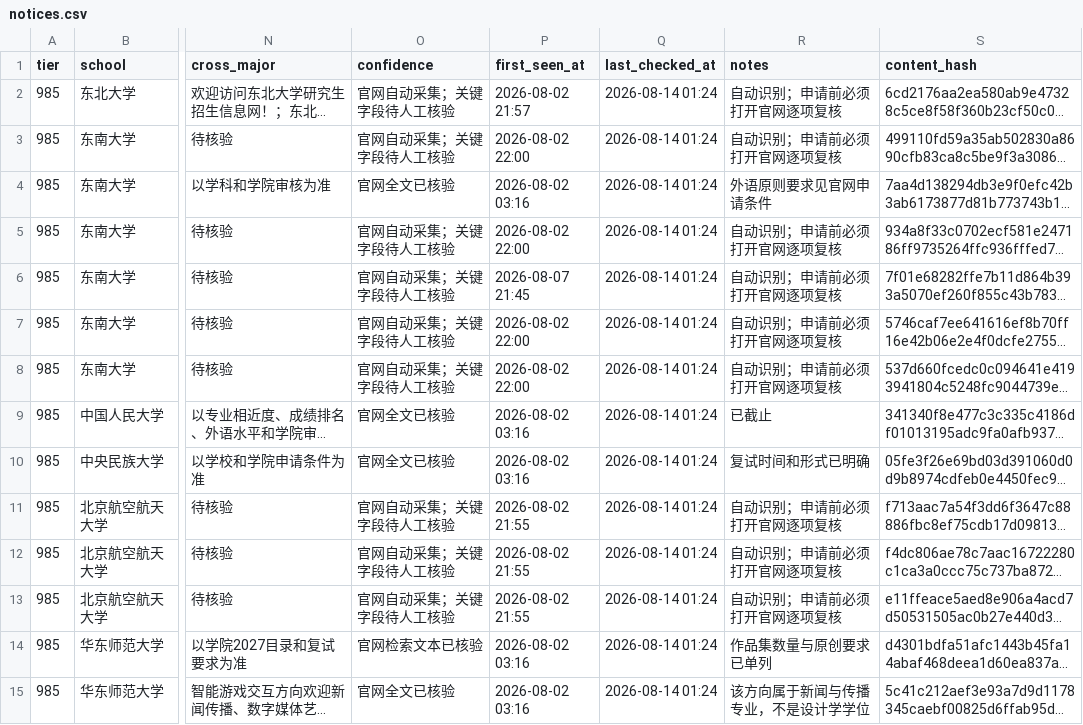
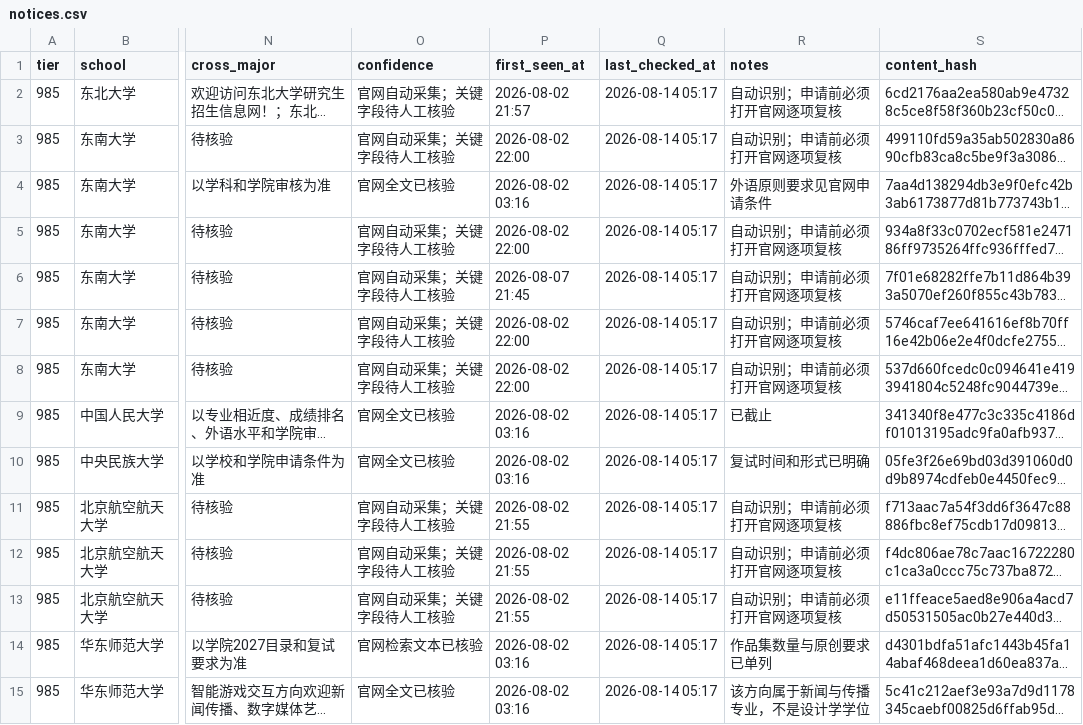
Before and after one commit to wangxiangchaosheng-wq/design-tuimian-monitor, a CSV file: data/notices.csv, drawn as a sheet; only a part is shown, gaps mark what is left out; long unchanged cells end in …; the diff covers the shown part only; the diff names each change by its address in the sheet, - before the commit and + after, or states it on an @@ line.

```diff
--- a/data/notices.csv
+++ b/data/notices.csv
-Q2:Q15 (last_checked_at): 2026-08-14 01:24
+Q2:Q15 (last_checked_at): 2026-08-14 05:17
```
Also changed, not shown: 37 edited cells elsewhere in this file, 3 other files.
